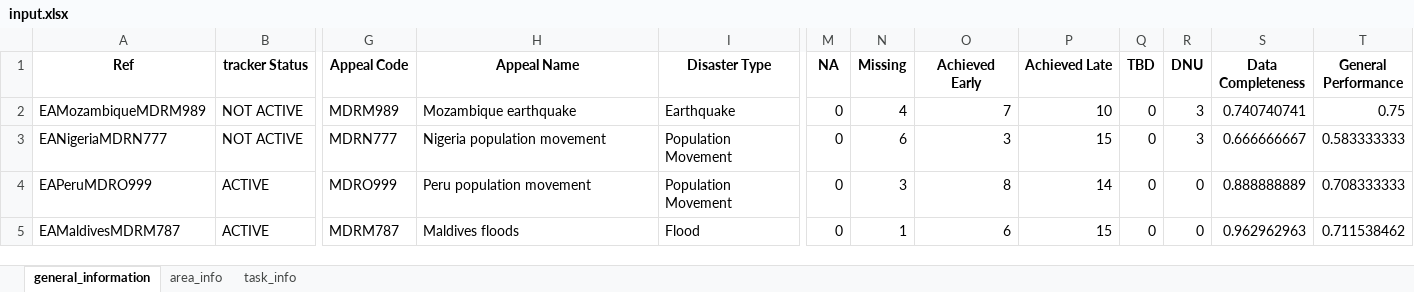
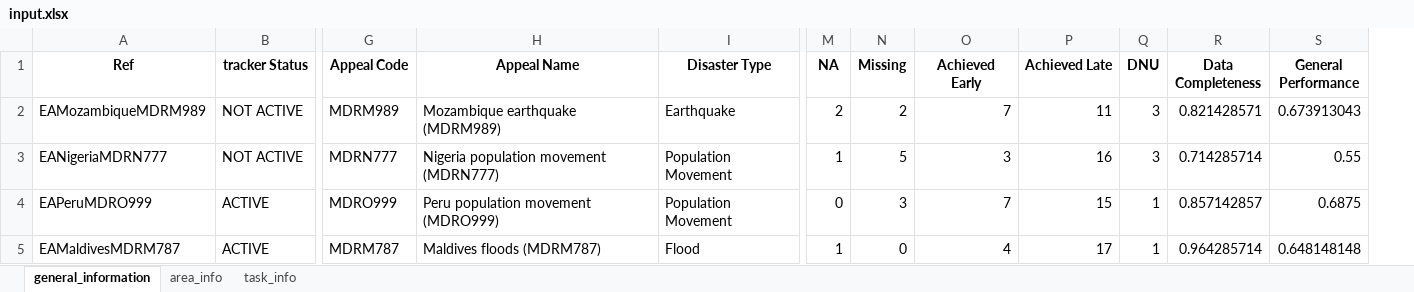
Before and after one commit to TKartist/Dashlivery, an Excel workbook: power_bi_input/input.xlsx, sheet general_information, drawn as a sheet; only a part is shown, gaps mark what is left out; values as stored, in another font and other column widths than the file's, no borders; removed rows and columns are numbered as before the commit, all else as after; the diff covers the shown part only; the diff names each change by its address in the sheet, - before the commit and + after, or states it on an @@ line.

```diff
--- a/power_bi_input/input.xlsx (sheet general_information)
+++ b/power_bi_input/input.xlsx (sheet general_information)
-column Q (TBD), rows 2-5: all 0
-H2 (Appeal Name): Mozambique earthquake
+H2 (Appeal Name): Mozambique earthquake (MDRM989)
-M2 (NA): 0
+M2 (NA): 2
-N2 (Missing): 4
+N2 (Missing): 2
-P2 (Achieved Late): 10
+P2 (Achieved Late): 11
-R2 (Data Completeness): 0.740740741
+R2 (Data Completeness): 0.821428571
-S2 (General Performance): 0.75
+S2 (General Performance): 0.673913043
-H3 (Appeal Name): Nigeria population movement
+H3 (Appeal Name): Nigeria population movement (MDRN777)
-M3 (NA): 0
+M3 (NA): 1
-N3 (Missing): 6
+N3 (Missing): 5
-P3 (Achieved Late): 15
+P3 (Achieved Late): 16
-R3 (Data Completeness): 0.666666667
+R3 (Data Completeness): 0.714285714
-S3 (General Performance): 0.583333333
+S3 (General Performance): 0.55
-H4 (Appeal Name): Peru population movement
+H4 (Appeal Name): Peru population movement (MDRO999)
-O4 (Achieved Early): 8
+O4 (Achieved Early): 7
-P4 (Achieved Late): 14
+P4 (Achieved Late): 15
-Q4:Q5 (DNU): 0
+Q4:Q5 (DNU): 1
-R4 (Data Completeness): 0.888888889
+R4 (Data Completeness): 0.857142857
-S4 (General Performance): 0.708333333
+S4 (General Performance): 0.6875
-H5 (Appeal Name): Maldives floods
+H5 (Appeal Name): Maldives floods (MDRM787)
-M5 (NA): 0
+M5 (NA): 1
-N5 (Missing): 1
+N5 (Missing): 0
-O5 (Achieved Early): 6
+O5 (Achieved Early): 4
-P5 (Achieved Late): 15
+P5 (Achieved Late): 17
-R5 (Data Completeness): 0.962962963
+R5 (Data Completeness): 0.964285714
-S5 (General Performance): 0.711538462
+S5 (General Performance): 0.648148148
```
Also changed, not shown: 52 edited cells elsewhere in this sheet, sheet task_info, sheet area_info, dummy_data/ewts_master_dummy_data.xlsx, 44 other files.
